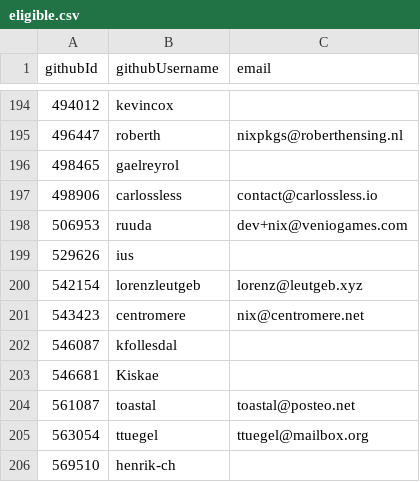
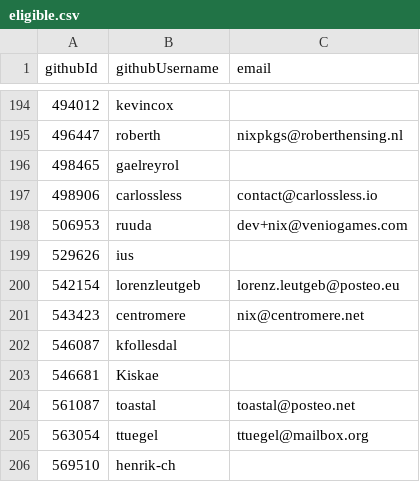
Before and after one commit to NixOS/SC-election-2025, a CSV file: eligible.csv, drawn as a sheet; only a part is shown, gaps mark what is left out.

Commit message:
Change email for lorenzleutgeb
To work around deliverability issues, see #564

```diff
--- a/eligible.csv
+++ b/eligible.csv
@@ -199,3 +199,3 @@ githubId,githubUsername,email
 529626,ius,
-542154,lorenzleutgeb,lorenz@leutgeb.xyz
+542154,lorenzleutgeb,lorenz.leutgeb@posteo.eu
 543423,centromere,nix@centromere.net
```
